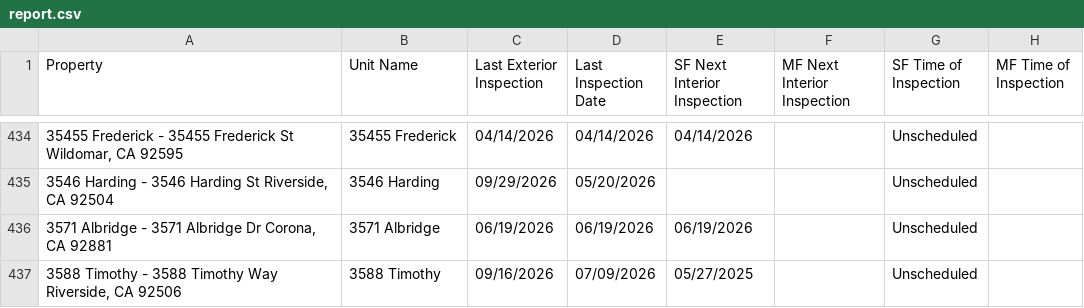
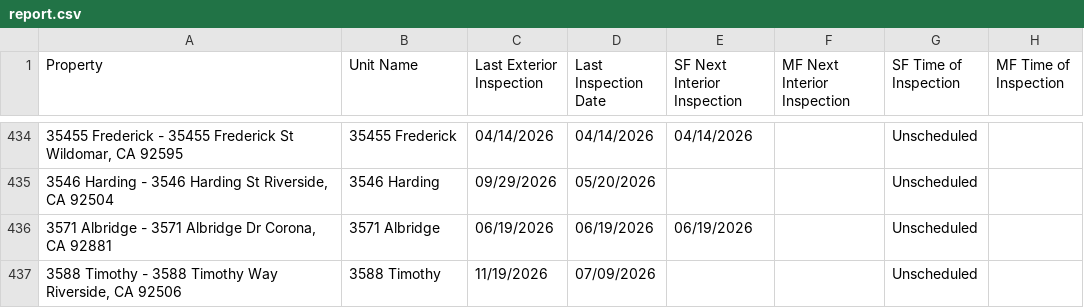
Before and after one commit to ryconn-pm/inspection-portal, a CSV file: data/report.csv, drawn as a sheet; only a part is shown, gaps mark what is left out; the diff covers the shown part only; the diff names each change by its address in the sheet, - before the commit and + after, or states it on an @@ line.

Commit message:
Auto-update inspection report

```diff
--- a/data/report.csv
+++ b/data/report.csv
-C437 (Last Exterior Inspection): 09/16/2026
+C437 (Last Exterior Inspection): 11/19/2026
-E437 (SF Next Interior Inspection): 05/27/2025
+E437 (SF Next Interior Inspection): (empty)
```
Also changed, not shown: 1 added row and 107 edited cells elsewhere in this file.
